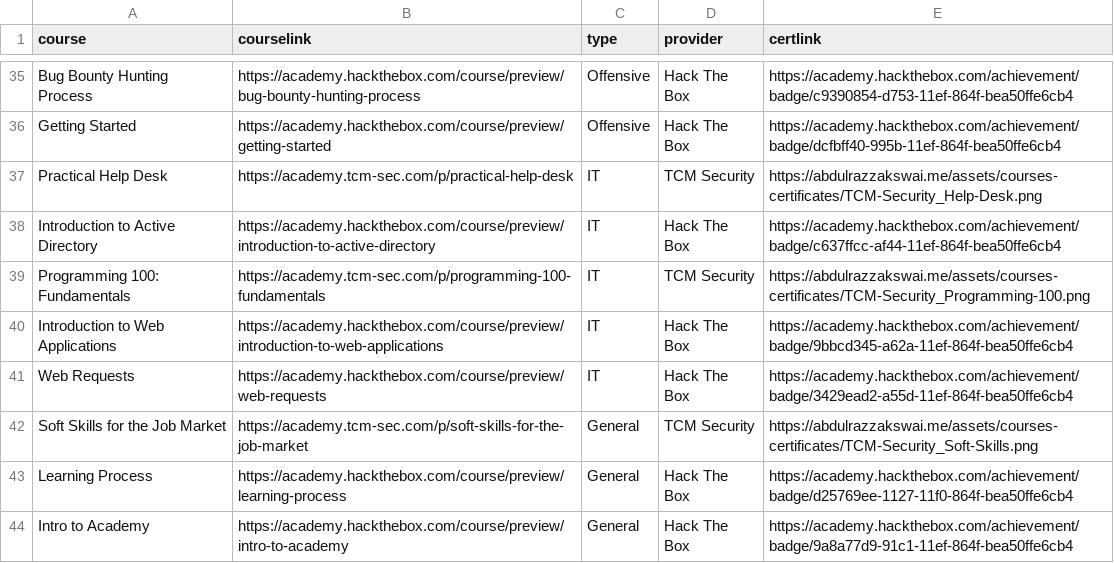
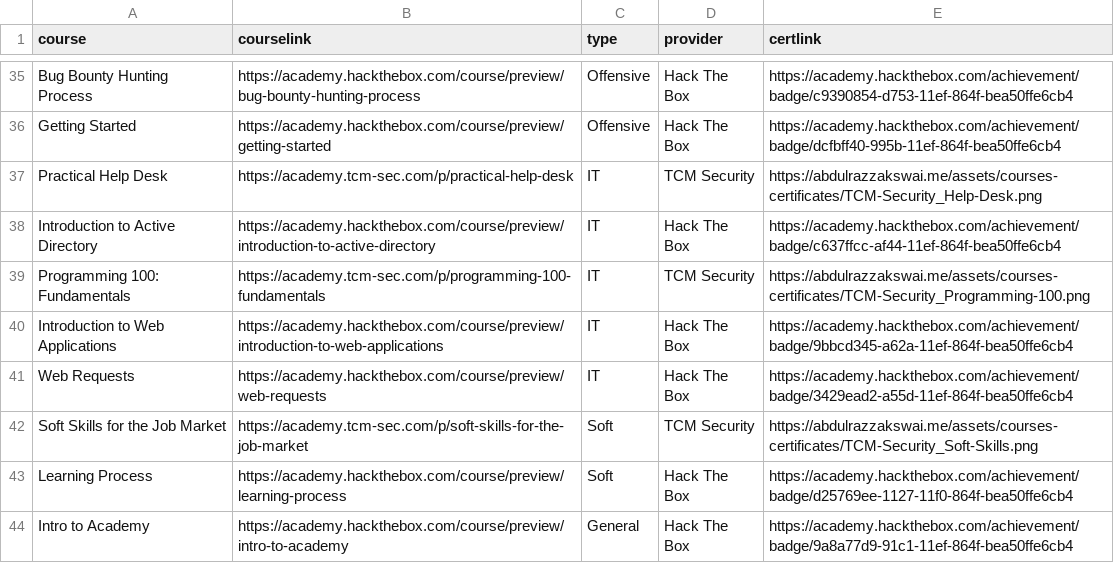
Before and after one commit to AbdulrazzakSwai/legacy-website, a CSV file: assets/data/education/education_courses.csv, drawn as a sheet; only a part is shown, gaps mark what is left out.

```diff
--- a/assets/data/education/education_courses.csv
+++ b/assets/data/education/education_courses.csv
@@ -41,4 +41,4 @@ Introduction to Web Applications,https://academy.hackthebox.com/course/preview/i
 Web Requests,https://academy.hackthebox.com/course/preview/web-requests,IT,Hack The Box,https://academy.hackthebox.com/achievement/badge/3429ead2-a55d-11ef-864f-bea50ffe6cb4
-Soft Skills for the Job Market,https://academy.tcm-sec.com/p/soft-skills-for-the-job-market,General,TCM Security,https://abdulrazzakswai.me/assets/courses-certificates/TCM-Security_Soft-Skills.png
-Learning Process,https://academy.hackthebox.com/course/preview/learning-process,General,Hack The Box,https://academy.hackthebox.com/achievement/badge/d25769ee-1127-11f0-864f-bea50ffe6cb4
+Soft Skills for the Job Market,https://academy.tcm-sec.com/p/soft-skills-for-the-job-market,Soft,TCM Security,https://abdulrazzakswai.me/assets/courses-certificates/TCM-Security_Soft-Skills.png
+Learning Process,https://academy.hackthebox.com/course/preview/learning-process,Soft,Hack The Box,https://academy.hackthebox.com/achievement/badge/d25769ee-1127-11f0-864f-bea50ffe6cb4
 Intro to Academy,https://academy.hackthebox.com/course/preview/intro-to-academy,General,Hack The Box,https://academy.hackthebox.com/achievement/badge/9a8a77d9-91c1-11ef-864f-bea50ffe6cb4
```
Also changed, not shown: 3 other files.
